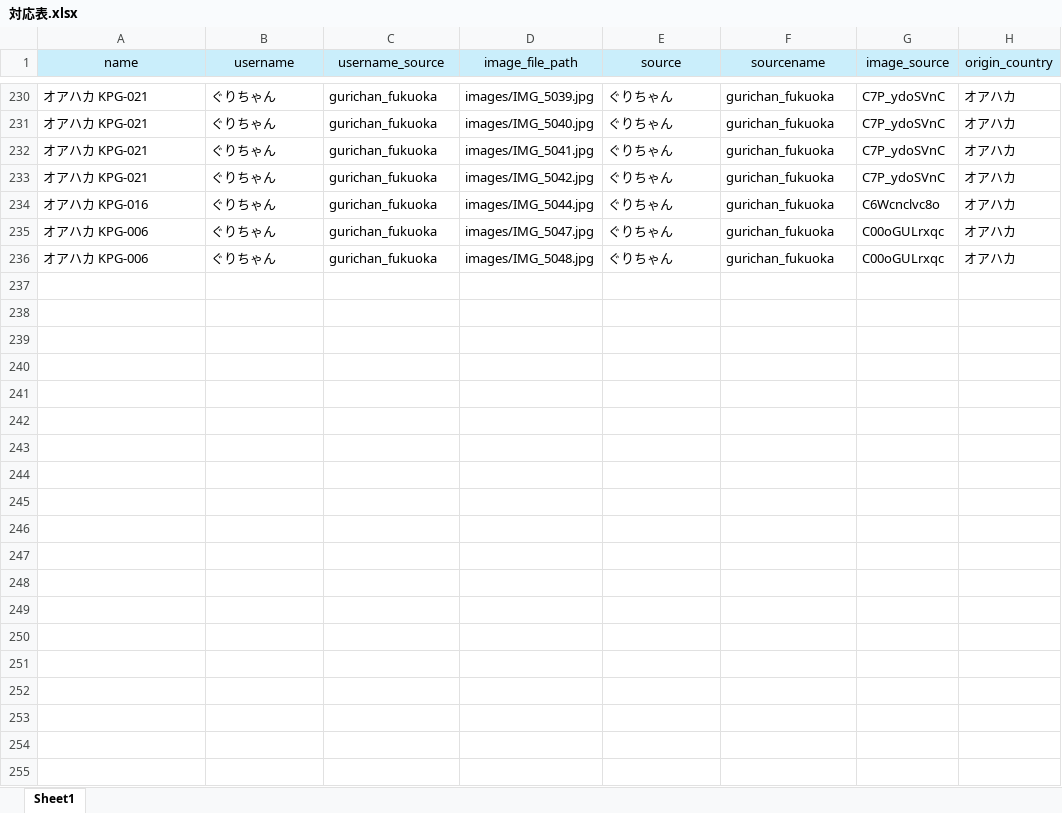
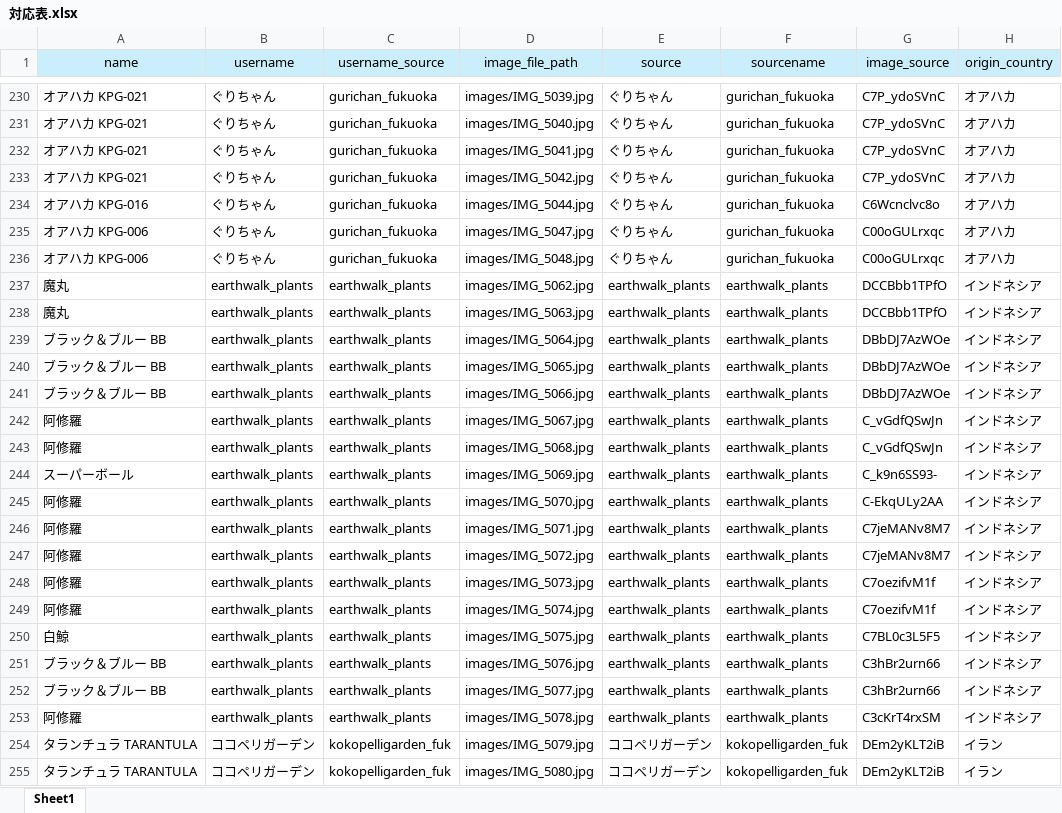
Before and after one commit to IggyRAW/agave-image-search-system, an Excel workbook: src/backend/excel/対応表.xlsx, sheet Sheet1, drawn as a sheet; only a part is shown, gaps mark what is left out; values as stored, in another font and other column widths than the file's, no borders; the diff covers the shown part only; the diff names each change by its address in the sheet, - before the commit and + after, or states it on an @@ line.

Commit message:
対応表更新

```diff
--- a/src/backend/excel/対応表.xlsx (sheet Sheet1)
+++ b/src/backend/excel/対応表.xlsx (sheet Sheet1)
+row 237: 魔丸 | earthwalk_plants | earthwalk_plants | images/IMG_5062.jpg | earthwalk_plants | earthwalk_plants | DCCBbb1TPfO | インドネシア
+row 238: 魔丸 | earthwalk_plants | earthwalk_plants | images/IMG_5063.jpg | earthwalk_plants | earthwalk_plants | DCCBbb1TPfO | インドネシア
+row 239: ブラック＆ブルー BB | earthwalk_plants | earthwalk_plants | images/IMG_5064.jpg | earthwalk_plants | earthwalk_plants | DBbDJ7AzWOe | インドネシア
+row 240: ブラック＆ブルー BB | earthwalk_plants | earthwalk_plants | images/IMG_5065.jpg | earthwalk_plants | earthwalk_plants | DBbDJ7AzWOe | インドネシア
+row 241: ブラック＆ブルー BB | earthwalk_plants | earthwalk_plants | images/IMG_5066.jpg | earthwalk_plants | earthwalk_plants | DBbDJ7AzWOe | インドネシア
+row 242: 阿修羅 | earthwalk_plants | earthwalk_plants | images/IMG_5067.jpg | earthwalk_plants | earthwalk_plants | C_vGdfQSwJn | インドネシア
+row 243: 阿修羅 | earthwalk_plants | earthwalk_plants | images/IMG_5068.jpg | earthwalk_plants | earthwalk_plants | C_vGdfQSwJn | インドネシア
+row 244: スーパーボール | earthwalk_plants | earthwalk_plants | images/IMG_5069.jpg | earthwalk_plants | earthwalk_plants | C_k9n6SS93- | インドネシア
+row 245: 阿修羅 | earthwalk_plants | earthwalk_plants | images/IMG_5070.jpg | earthwalk_plants | earthwalk_plants | C-EkqULy2AA | インドネシア
+row 246: 阿修羅 | earthwalk_plants | earthwalk_plants | images/IMG_5071.jpg | earthwalk_plants | earthwalk_plants | C7jeMANv8M7 | インドネシア
+row 247: 阿修羅 | earthwalk_plants | earthwalk_plants | images/IMG_5072.jpg | earthwalk_plants | earthwalk_plants | C7jeMANv8M7 | インドネシア
+row 248: 阿修羅 | earthwalk_plants | earthwalk_plants | images/IMG_5073.jpg | earthwalk_plants | earthwalk_plants | C7oezifvM1f | インドネシア
+row 249: 阿修羅 | earthwalk_plants | earthwalk_plants | images/IMG_5074.jpg | earthwalk_plants | earthwalk_plants | C7oezifvM1f | インドネシア
+row 250: 白鯨 | earthwalk_plants | earthwalk_plants | images/IMG_5075.jpg | earthwalk_plants | earthwalk_plants | C7BL0c3L5F5 | インドネシア
+row 251: ブラック＆ブルー BB | earthwalk_plants | earthwalk_plants | images/IMG_5076.jpg | earthwalk_plants | earthwalk_plants | C3hBr2urn66 | インドネシア
+row 252: ブラック＆ブルー BB | earthwalk_plants | earthwalk_plants | images/IMG_5077.jpg | earthwalk_plants | earthwalk_plants | C3hBr2urn66 | インドネシア
+row 253: 阿修羅 | earthwalk_plants | earthwalk_plants | images/IMG_5078.jpg | earthwalk_plants | earthwalk_plants | C3cKrT4rxSM | インドネシア
+row 254: タランチュラ TARANTULA | ココペリガーデン | kokopelligarden_fuk | images/IMG_5079.jpg | ココペリガーデン | kokopelligarden_fuk | DEm2yKLT2iB | イラン
+row 255: タランチュラ TARANTULA | ココペリガーデン | kokopelligarden_fuk | images/IMG_5080.jpg | ココペリガーデン | kokopelligarden_fuk | DEm2yKLT2iB | イラン
```
Also changed, not shown: 169 added rows and 1 edited cell elsewhere in this sheet.
